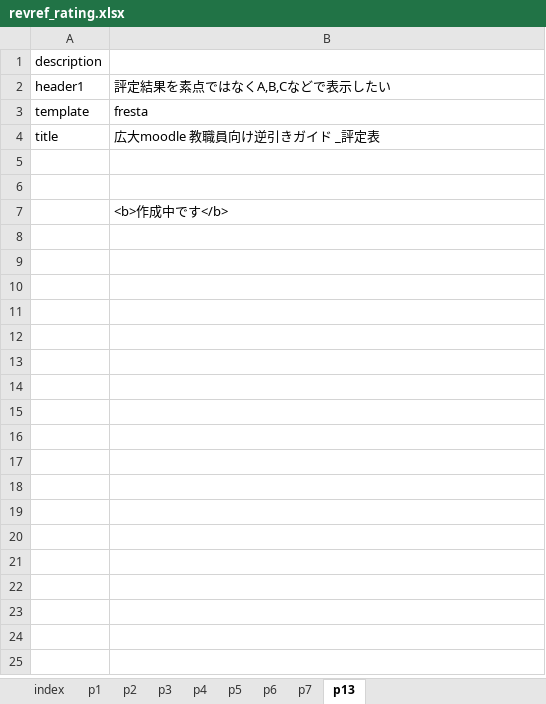
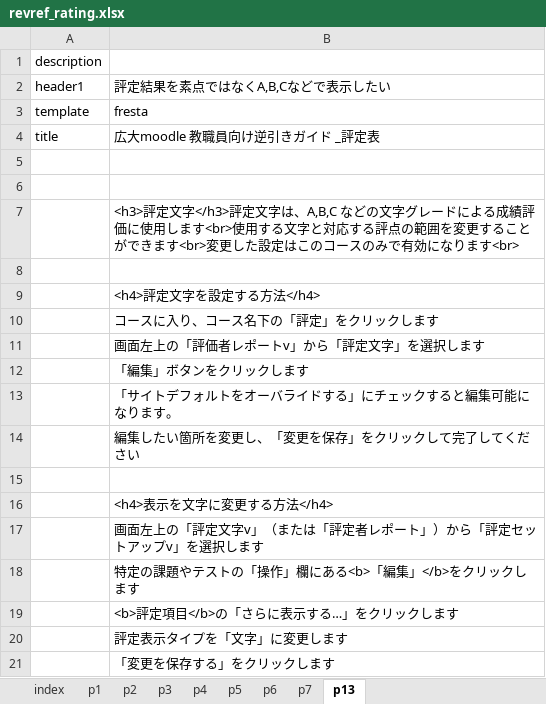
Before and after one commit to imc-lms-adm/support-vle-man, an Excel workbook: revref_rating.xlsx, sheet p13, drawn as a sheet; values as stored, in another font and other column widths than the file's, no borders; the diff names each change by its address in the sheet, - before the commit and + after, or states it on an @@ line.

```diff
--- a/revref_rating.xlsx (sheet p13)
+++ b/revref_rating.xlsx (sheet p13)
-B7: <b>作成中です</b>
+B7: <h3>評定文字</h3>評定文字は、A,B,C などの文字グレードによる成績評価に使用します<br>使用する文字と対応する評点の範囲を変更することができます<br>変更した設定はこのコースのみで有効になります<br>
+row 8: (empty)
+row 9:  | <h4>評定文字を設定する方法</h4>
+row 10:  | コースに入り、コース名下の「評定」をクリックします
+row 11:  | 画面左上の「評価者レポートv」から「評定文字」を選択します
+row 12:  | 「編集」ボタンをクリックします
+row 13:  | 「サイトデフォルトをオーバライドする」にチェックすると編集可能になります。
+row 14:  | 編集したい箇所を変更し、「変更を保存」をクリックして完了してください
+row 15: (empty)
+row 16:  | <h4>表示を文字に変更する方法</h4>
+row 17:  | 画面左上の「評定文字v」（または「評定者レポート」）から「評定セットアップv」を選択します
+row 18:  | 特定の課題やテストの「操作」欄にある<b>「編集」</b>をクリックします
+row 19:  | <b>評定項目</b>の「さらに表示する…」をクリックします
+row 20:  | 評定表示タイプを「文字」に変更します
+row 21:  | 「変更を保存する」をクリックします
```
Also changed, not shown: sheet p4, sheet p7.
